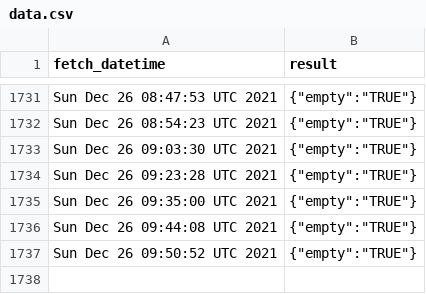
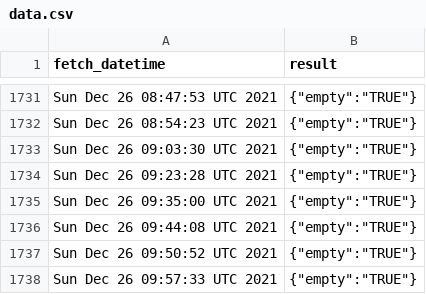
Before and after one commit to Gchahm/gnib-appointment-checker, a CSV file: data.csv, drawn as a sheet; only a part is shown, gaps mark what is left out; the diff names each change by its address in the sheet, - before the commit and + after, or states it on an @@ line.

```diff
--- a/data.csv
+++ b/data.csv
+row 1738: Sun Dec 26 09:57:33 UTC 2021 | {"empty":"TRUE"}
```
